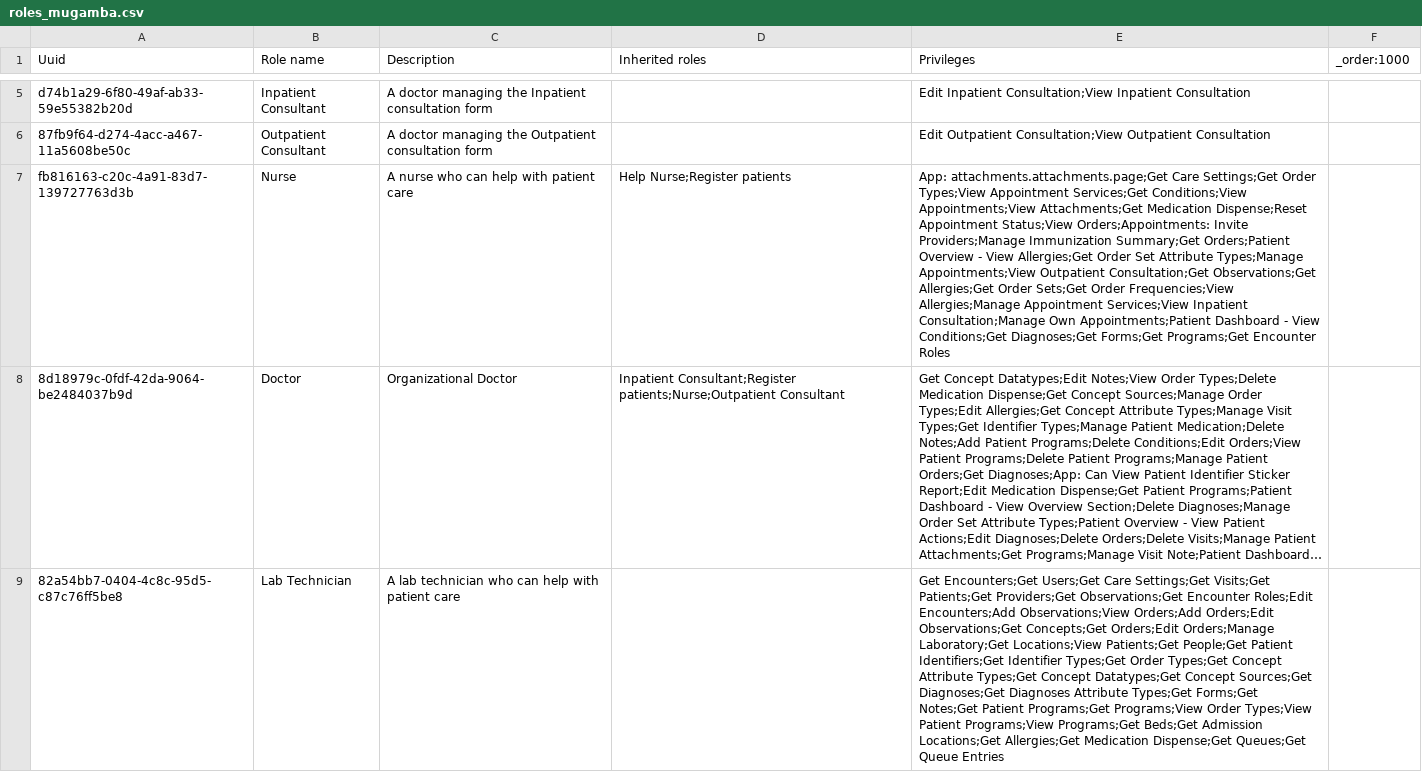
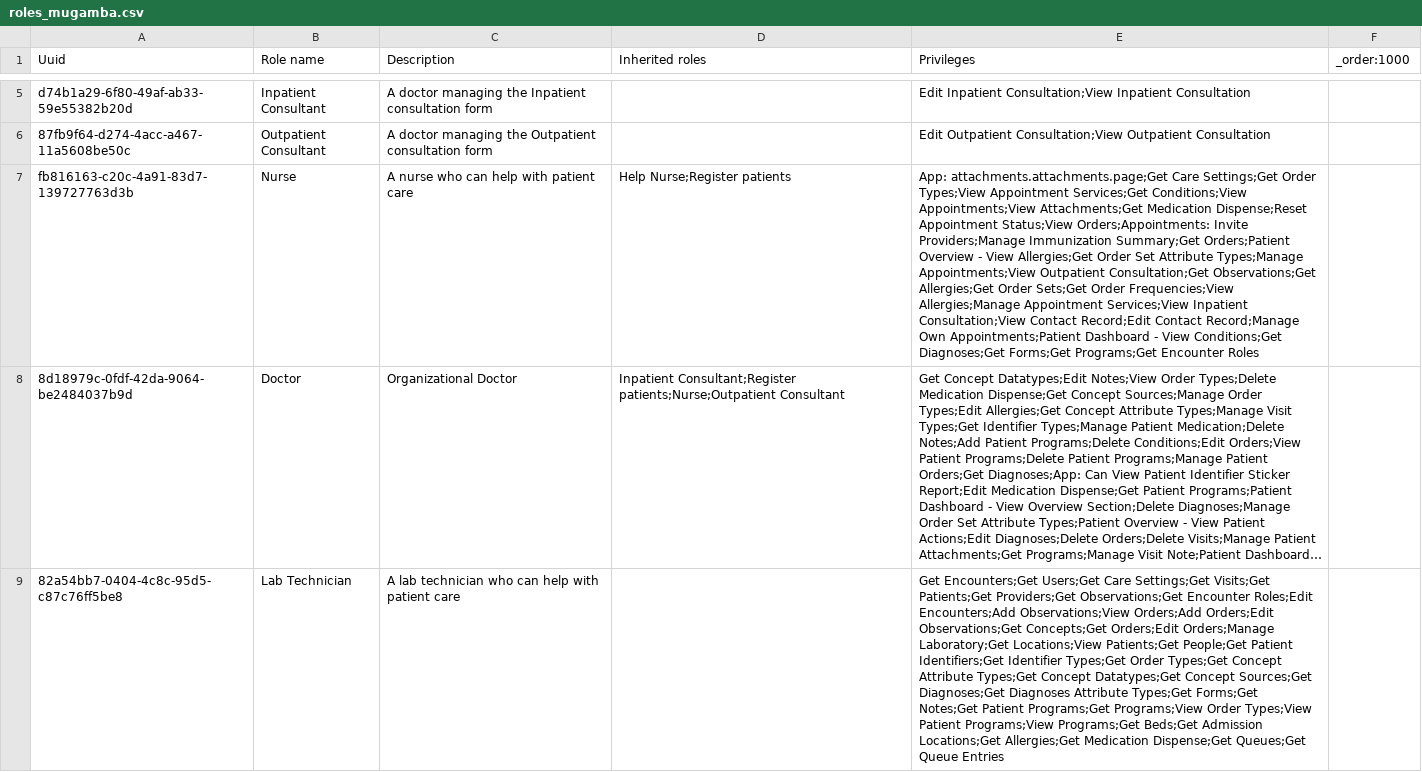
Before and after one commit to MadiroGlobalHealth/UVL-EMR, a CSV file: sites/mugamba/configs/openmrs/initializer_config/roles/roles_mugamba.csv, drawn as a sheet; only a part is shown, gaps mark what is left out; long unchanged cells end in …; the diff names each change by its address in the sheet, - before the commit and + after, or states it on an @@ line.

Commit message:
polymorph: sites/mugamba/configs/openmrs/initializer_config/roles/roles_mugamba.csv

```diff
--- a/sites/mugamba/configs/openmrs/initializer_config/roles/roles_mugamba.csv
+++ b/sites/mugamba/configs/openmrs/initializer_config/roles/roles_mugamba.csv
-E7 (Privileges): …Services;View Inpatient Consultation;Manage Own Appointments;Patient…
+E7 (Privileges): …Services;View Inpatient Consultation;View Contact Record;Edit Contact Record;Manage Own Appointments;Patient…
```
